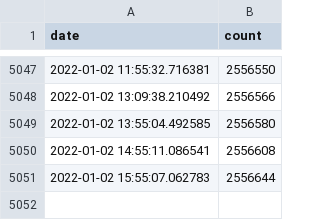
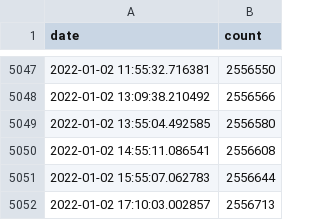
Before and after one commit to 4dcu-be/GitHub-Actions-KeyForge, a TSV file: data/keyforge_decks.tsv, drawn as a sheet; only a part is shown, gaps mark what is left out; the diff names each change by its address in the sheet, - before the commit and + after, or states it on an @@ line.

```diff
--- a/data/keyforge_decks.tsv
+++ b/data/keyforge_decks.tsv
+row 5052: 2022-01-02 17:10:03.002857 | 2556713
```
